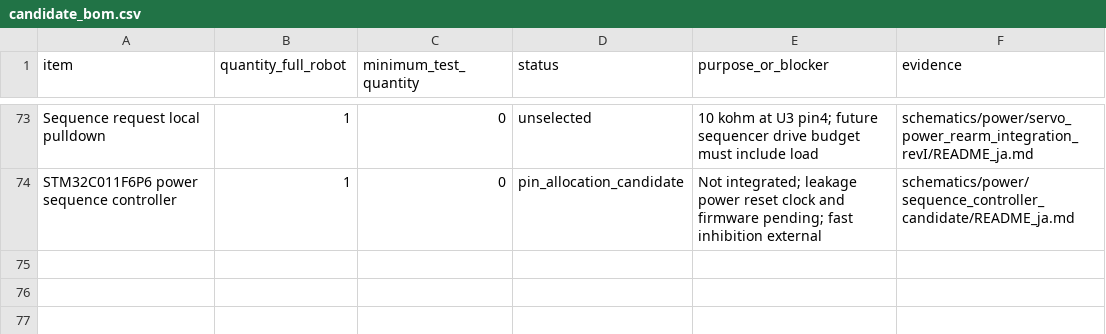
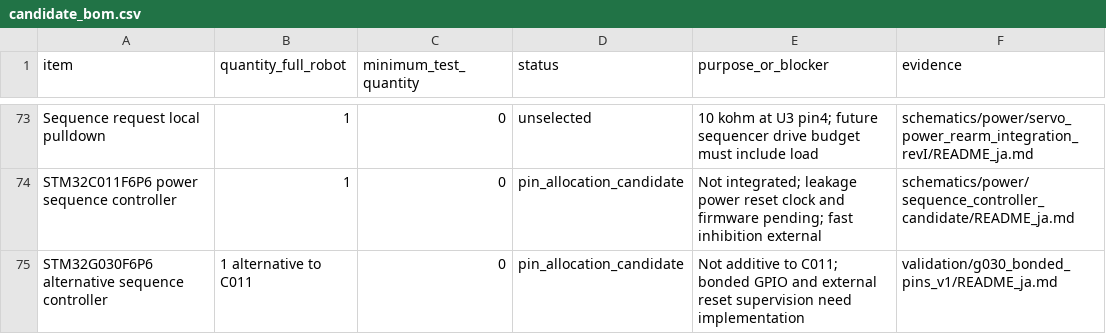
Before and after one commit to meganetaaan/stack-chan-mujoco, a CSV file: docs/prototype/engineering/prototype_decision/candidate_bom.csv, drawn as a sheet; only a part is shown, gaps mark what is left out; the diff names each change by its address in the sheet, - before the commit and + after, or states it on an @@ line.

Commit message:
Allocate G030 alternative and guard bonded GPIO ownership

```diff
--- a/docs/prototype/engineering/prototype_decision/candidate_bom.csv
+++ b/docs/prototype/engineering/prototype_decision/candidate_bom.csv
+row 75: STM32G030F6P6 alternative sequence controller | 1 alternative to C011 | 0 | pin_allocation_candidate | Not additive to C011; bonded GPIO and external reset supervision need implementation | validation/g030_bonded_pins_v1/README_ja.md
```
Also changed, not shown: 6 other files.
